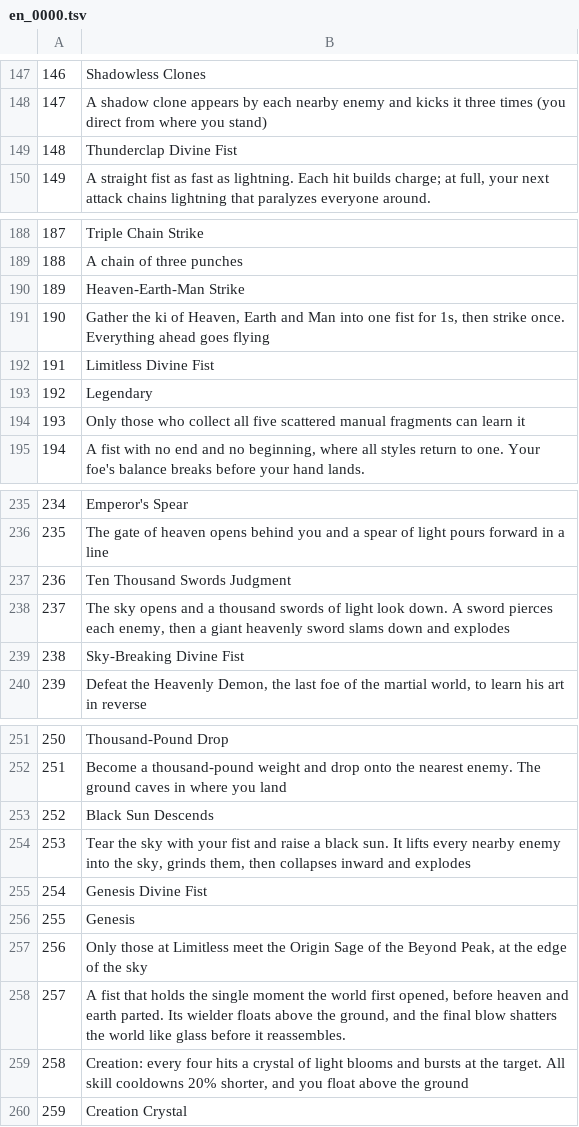
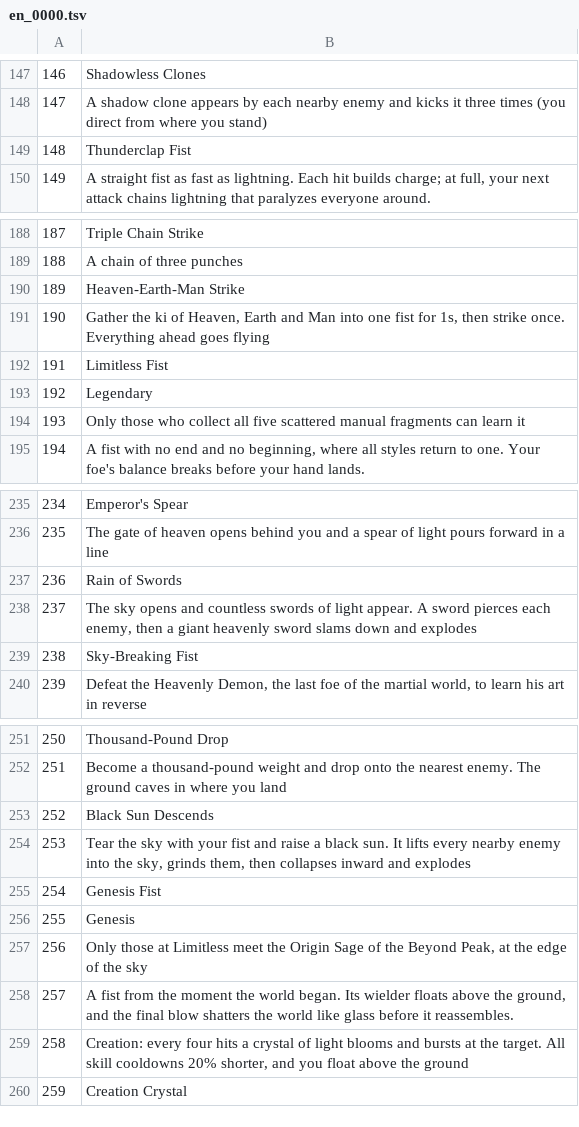
Before and after one commit to savvygonsama/my-web-apps, a TSV file: kwonwang/tools/lang/en_0000.tsv, drawn as a sheet; only a part is shown, gaps mark what is left out.

```diff
--- a/kwonwang/tools/lang/en_0000.tsv
+++ b/kwonwang/tools/lang/en_0000.tsv
@@ -148,3 +148,3 @@
 147	A shadow clone appears by each nearby enemy and kicks it three times (you direct from where you stand)
-148	Thunderclap Divine Fist
+148	Thunderclap Fist
 149	A straight fist as fast as lightning. Each hit builds charge; at full, your next attack chains lightning that paralyzes everyone around.
@@ -191,3 +191,3 @@
 190	Gather the ki of Heaven, Earth and Man into one fist for 1s, then strike once. Everything ahead goes flying
-191	Limitless Divine Fist
+191	Limitless Fist
 192	Legendary
@@ -236,5 +236,5 @@
 235	The gate of heaven opens behind you and a spear of light pours forward in a line
-236	Ten Thousand Swords Judgment
-237	The sky opens and a thousand swords of light look down. A sword pierces each enemy, then a giant heavenly sword slams down and explodes
-238	Sky-Breaking Divine Fist
+236	Rain of Swords
+237	The sky opens and countless swords of light appear. A sword pierces each enemy, then a giant heavenly sword slams down and explodes
+238	Sky-Breaking Fist
 239	Defeat the Heavenly Demon, the last foe of the martial world, to learn his art in reverse
@@ -254,6 +254,6 @@
 253	Tear the sky with your fist and raise a black sun. It lifts every nearby enemy into the sky, grinds them, then collapses inward and explodes
-254	Genesis Divine Fist
+254	Genesis Fist
 255	Genesis
 256	Only those at Limitless meet the Origin Sage of the Beyond Peak, at the edge of the sky
-257	A fist that holds the single moment the world first opened, before heaven and earth parted. Its wielder floats above the ground, and the final blow shatters the world like glass before it reassembles.
+257	A fist from the moment the world began. Its wielder floats above the ground, and the final blow shatters the world like glass before it reassembles.
 258	Creation: every four hits a crystal of light blooms and bursts at the target. All skill cooldowns 20% shorter, and you float above the ground
```
Also changed, not shown: kwonwang/tools/lang/en_0260.tsv, kwonwang/tools/lang/en_0560.tsv, 15 other files.
